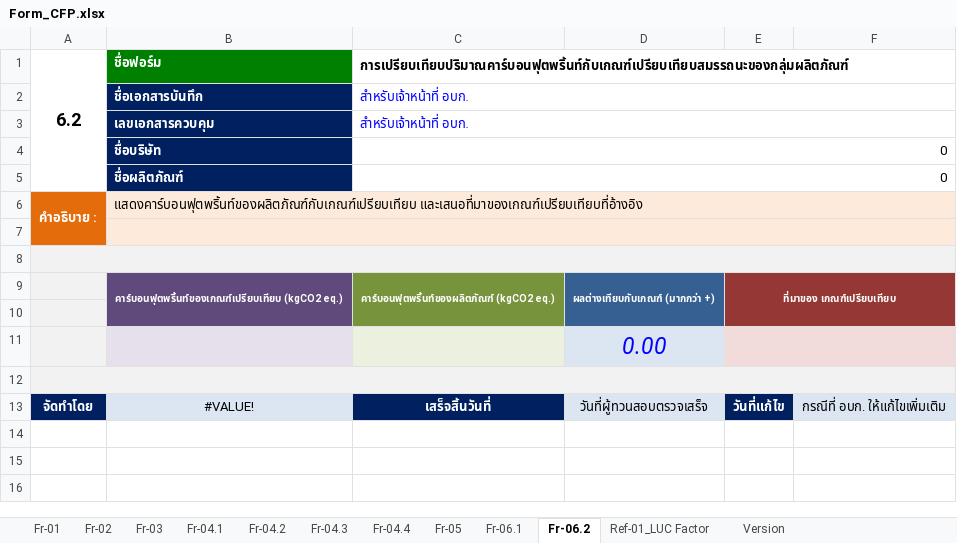
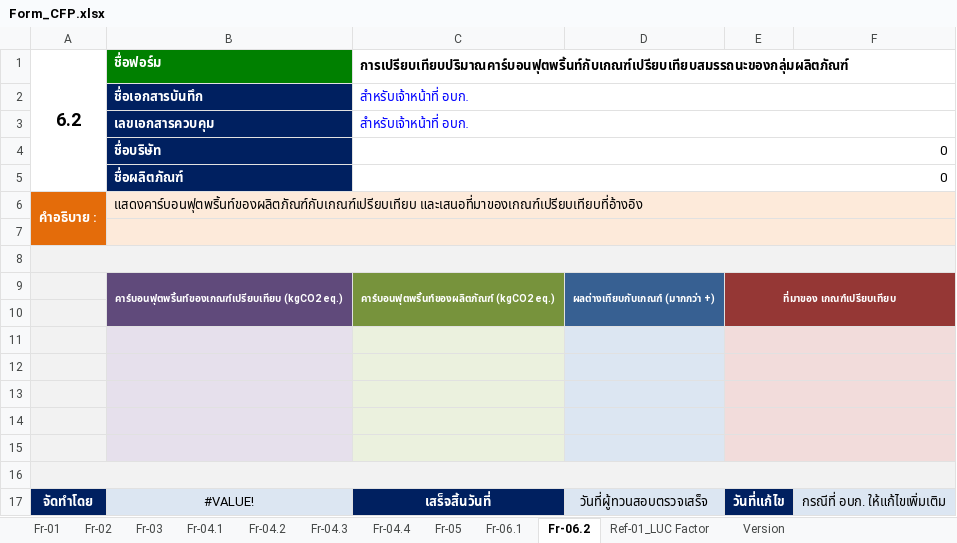
Before and after one commit to Pornnapa-Panyadee/carbon2025, an Excel workbook: ExcelReport/excel/Form_CFP.xlsx, sheet Fr-06.2, drawn as a sheet; values as stored, in another font and other column widths than the file's, no borders; the diff names each change by its address in the sheet, - before the commit and + after, or states it on an @@ line.

Commit message:
fr06-2 excel

```diff
--- a/ExcelReport/excel/Form_CFP.xlsx (sheet Fr-06.2)
+++ b/ExcelReport/excel/Form_CFP.xlsx (sheet Fr-06.2)
-D11: 0.00
+D11: (empty)
+row 12: (empty)
+row 13: (empty)
+row 14: (empty)
+row 15: (empty)
```
Also changed, not shown: 1 other file.
